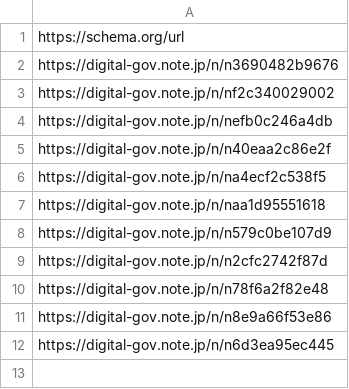
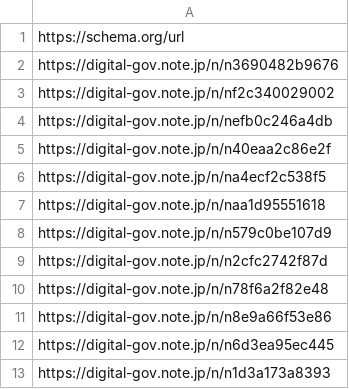
Before and after one commit to code4fukui/digital-agency-jp, a CSV file: note-url.csv, drawn as a sheet.

```diff
--- a/note-url.csv
+++ b/note-url.csv
@@ -12 +12,2 @@ https://digital-gov.note.jp/n/n8e9a66f53e86
 https://digital-gov.note.jp/n/n6d3ea95ec445
+https://digital-gov.note.jp/n/n1d3a173a8393
```
Also changed, not shown: note.csv.
